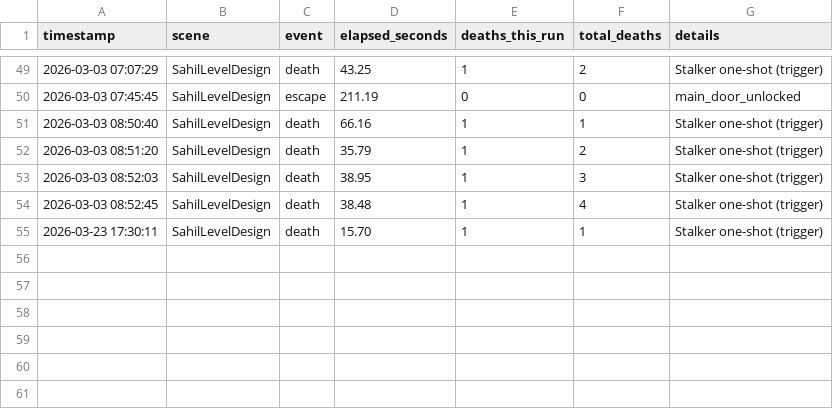
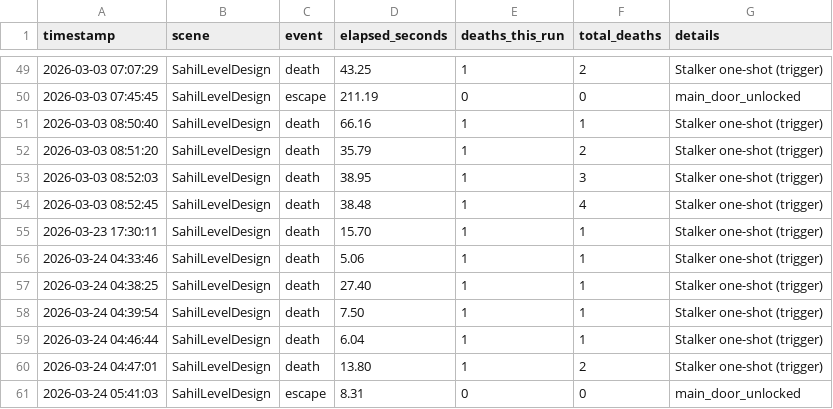
Before and after one commit to sushildalavi/Evil-Resident, a CSV file: Assets/Sushil/Analytics/WatcherAnalytics.csv, drawn as a sheet; only a part is shown, gaps mark what is left out.

```diff
--- a/Assets/Sushil/Analytics/WatcherAnalytics.csv
+++ b/Assets/Sushil/Analytics/WatcherAnalytics.csv
@@ -55 +55,7 @@ timestamp,scene,event,elapsed_seconds,deaths_this_run,total_deaths,details
 "2026-03-23 17:30:11","SahilLevelDesign","death",15.70,1,1,"Stalker one-shot (trigger)"
+"2026-03-24 04:33:46","SahilLevelDesign","death",5.06,1,1,"Stalker one-shot (trigger)"
+"2026-03-24 04:38:25","SahilLevelDesign","death",27.40,1,1,"Stalker one-shot (trigger)"
+"2026-03-24 04:39:54","SahilLevelDesign","death",7.50,1,1,"Stalker one-shot (trigger)"
+"2026-03-24 04:46:44","SahilLevelDesign","death",6.04,1,1,"Stalker one-shot (trigger)"
+"2026-03-24 04:47:01","SahilLevelDesign","death",13.80,1,2,"Stalker one-shot (trigger)"
+"2026-03-24 05:41:03","SahilLevelDesign","escape",8.31,0,0,"main_door_unlocked"
```
Also changed, not shown: 15 other files.
